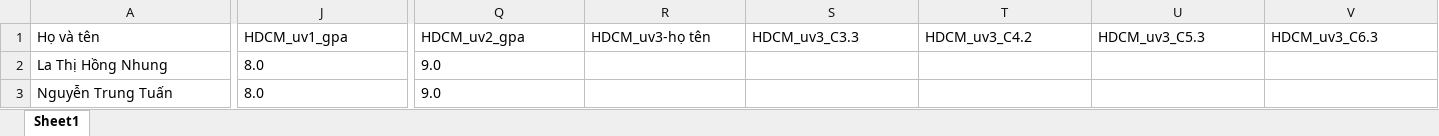
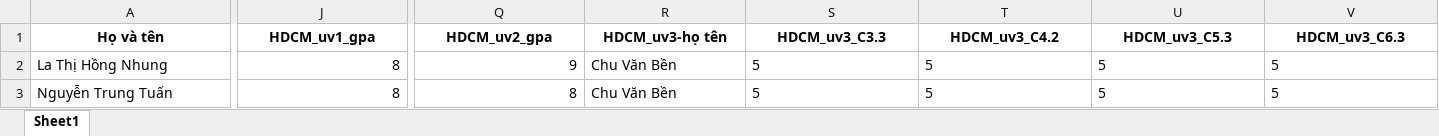
Before and after one commit to nguyenjacobak/FormstoExcel, an Excel workbook: form_collectdata/form_collect/DataCollected/final_new.xlsx, sheet Sheet1, drawn as a sheet; only a part is shown, gaps mark what is left out; values as stored, in another font and other column widths than the file's, no borders; the diff covers the shown part only; the diff names each change by its address in the sheet, - before the commit and + after, or states it on an @@ line.

Commit message:
Them tu dong dien diem vao form neu da cham roi

```diff
--- a/form_collectdata/form_collect/DataCollected/final_new.xlsx (sheet Sheet1)
+++ b/form_collectdata/form_collect/DataCollected/final_new.xlsx (sheet Sheet1)
@@ A1:V1 bold: off → on, alignment: left → center @@
-J2:J3 (HDCM_uv1_gpa): 8.0
+J2:J3 (HDCM_uv1_gpa): 8
-Q2 (HDCM_uv2_gpa): 9.0
+Q2 (HDCM_uv2_gpa): 9
-R2:R3 (HDCM_uv3-họ tên): (empty)
+R2:R3 (HDCM_uv3-họ tên): Chu Văn Bền
-S2:S3 (HDCM_uv3_C3.3): (empty)
+S2:S3 (HDCM_uv3_C3.3): 5
-T2:T3 (HDCM_uv3_C4.2): (empty)
+T2:T3 (HDCM_uv3_C4.2): 5
-U2:U3 (HDCM_uv3_C5.3): (empty)
+U2:U3 (HDCM_uv3_C5.3): 5
-V2:V3 (HDCM_uv3_C6.3): (empty)
+V2:V3 (HDCM_uv3_C6.3): 5
-Q3 (HDCM_uv2_gpa): 9.0
+Q3 (HDCM_uv2_gpa): 8
```
Also changed, not shown: 33 edited cells and cell formats elsewhere in this sheet, 7 other files.
